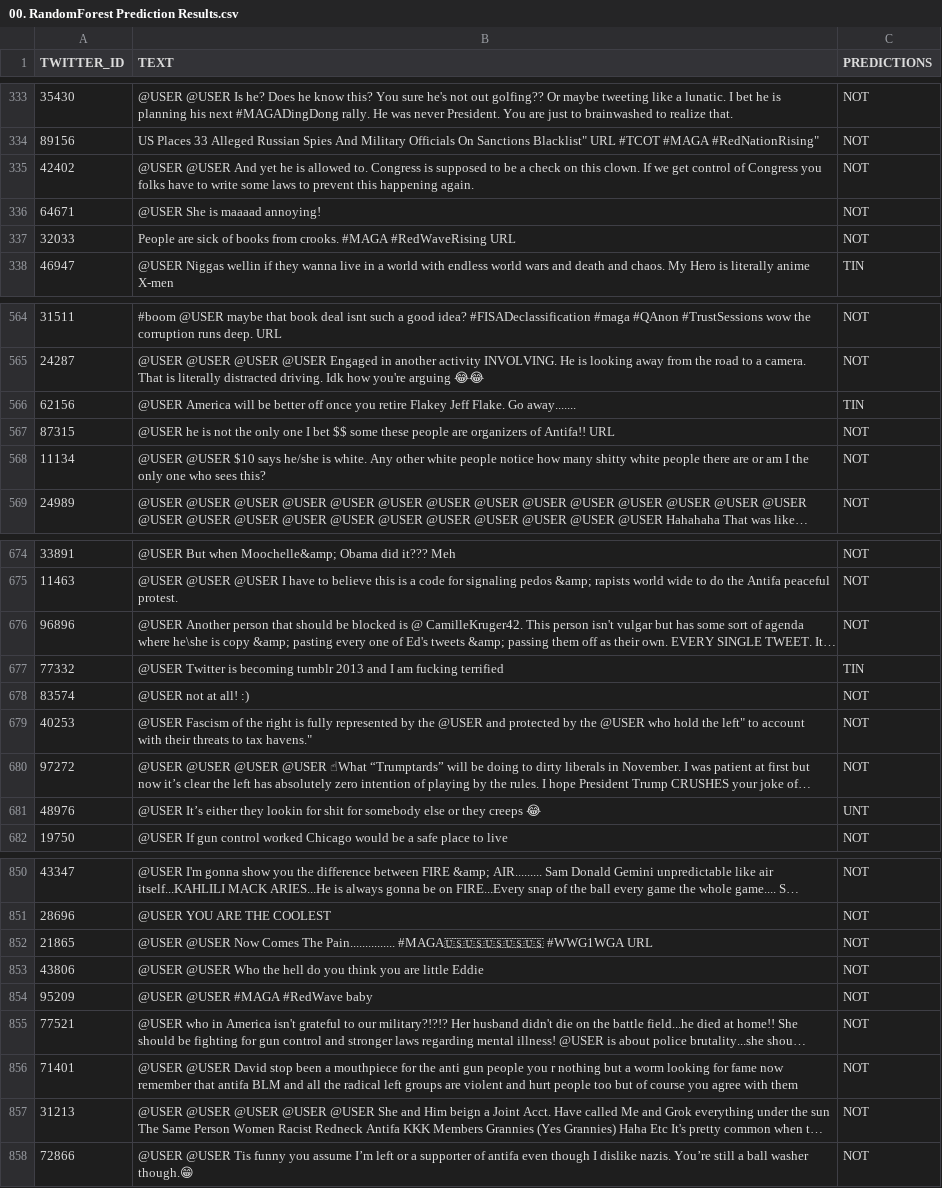
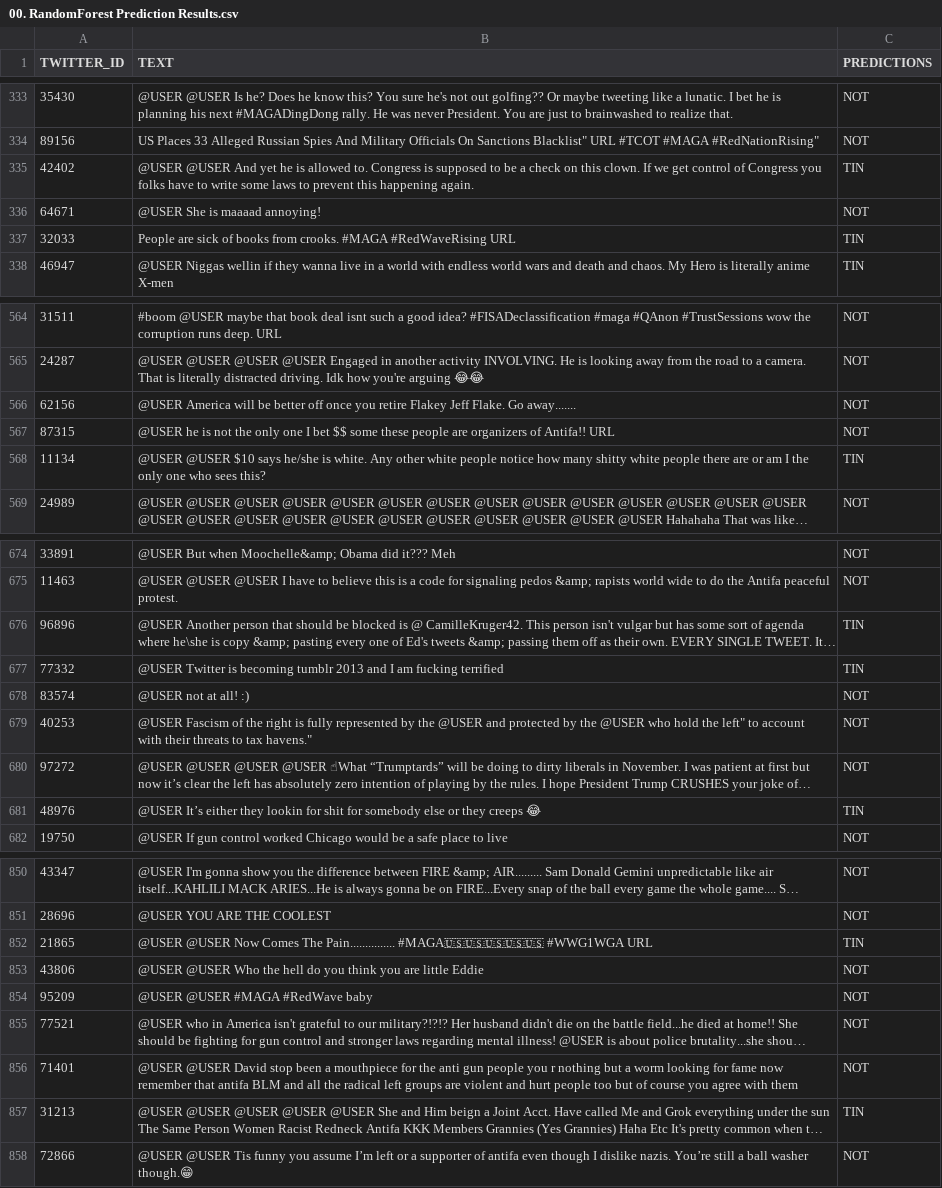
Before and after one commit to RudyJAMartinez/Data-Foundations-Python, a CSV file: 00. Final Project/Data Set/00. RandomForest Prediction Results.csv, drawn as a sheet; only a part is shown, gaps mark what is left out; long unchanged cells end in …; the diff covers the shown part only; the diff names each change by its address in the sheet, - before the commit and + after, or states it on an @@ line.

```diff
--- a/00. Final Project/Data Set/00. RandomForest Prediction Results.csv
+++ b/00. Final Project/Data Set/00. RandomForest Prediction Results.csv
-C335 (PREDICTIONS): NOT
+C335 (PREDICTIONS): TIN
-C337 (PREDICTIONS): NOT
+C337 (PREDICTIONS): TIN
-C566 (PREDICTIONS): TIN
+C566 (PREDICTIONS): NOT
-C568 (PREDICTIONS): NOT
+C568 (PREDICTIONS): TIN
-C676 (PREDICTIONS): NOT
+C676 (PREDICTIONS): TIN
-C681 (PREDICTIONS): UNT
+C681 (PREDICTIONS): TIN
-C852 (PREDICTIONS): NOT
+C852 (PREDICTIONS): TIN
-C857 (PREDICTIONS): NOT
+C857 (PREDICTIONS): TIN
```
Also changed, not shown: 75 edited cells elsewhere in this file, 6 other files.
